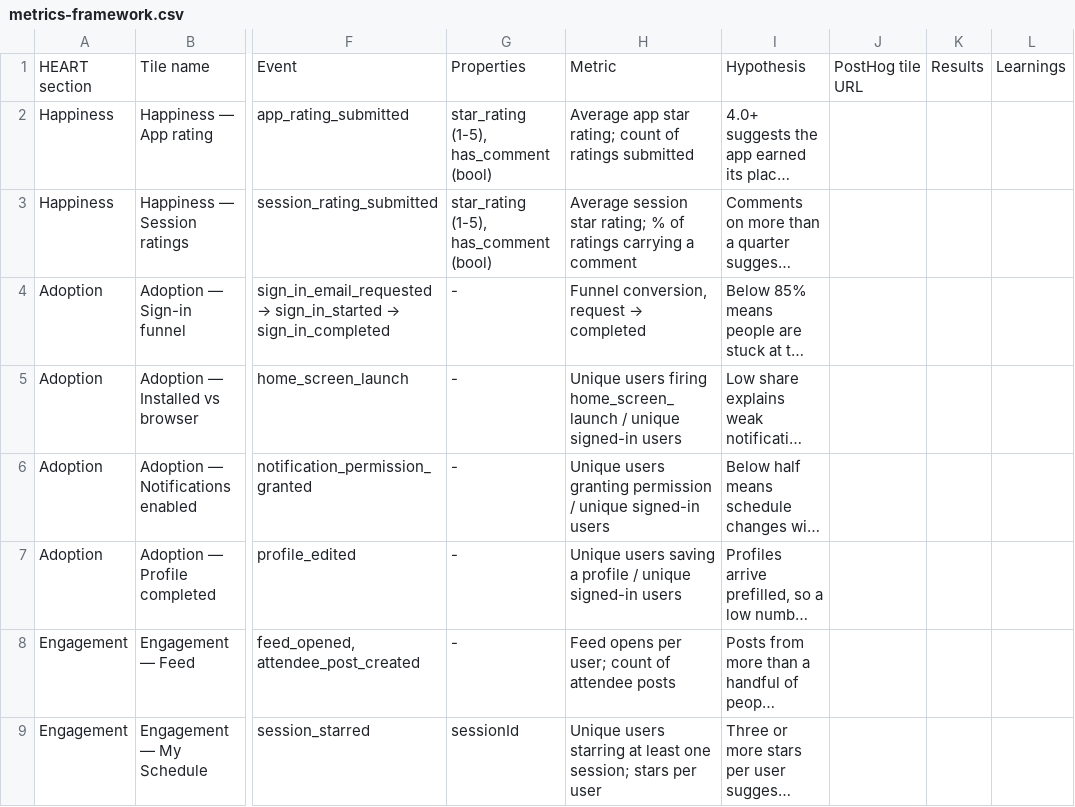
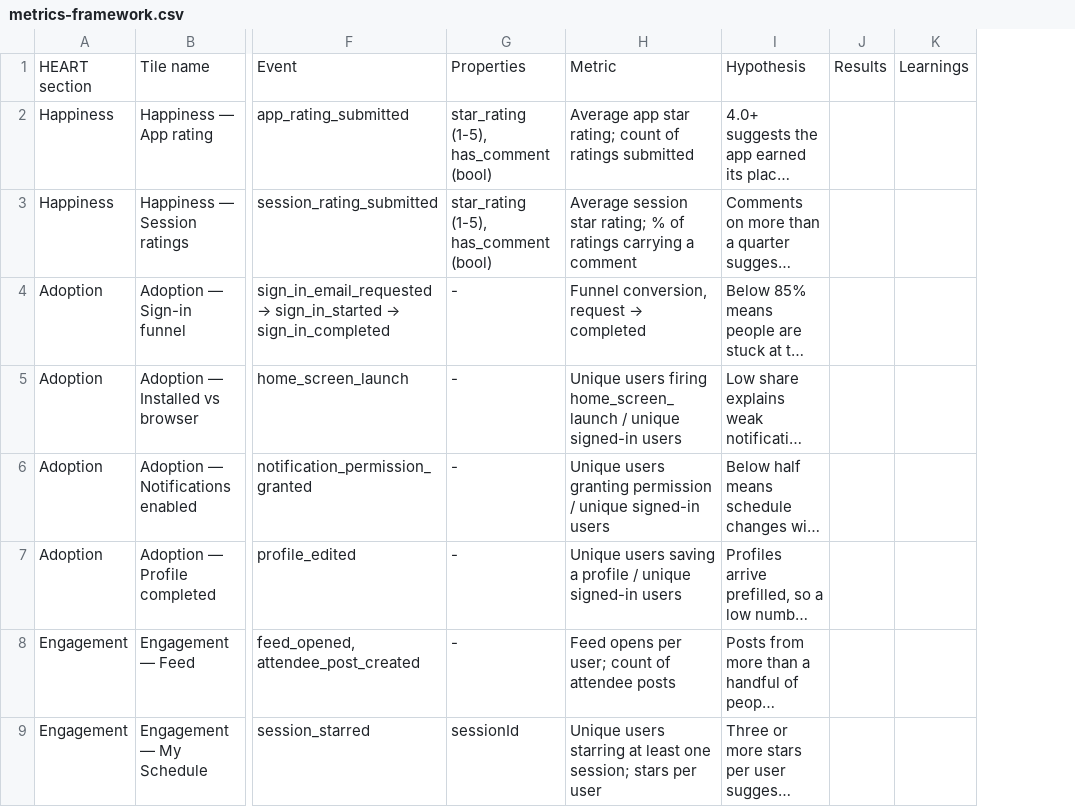
Before and after one commit to DanGomezWins/AI-Copenhagen-Community-Conference-App, a CSV file: Assets/metrics-framework.csv, drawn as a sheet; only a part is shown, gaps mark what is left out; long unchanged cells end in …; the diff names each change by its address in the sheet, - before the commit and + after, or states it on an @@ line.

```diff
--- a/Assets/metrics-framework.csv
+++ b/Assets/metrics-framework.csv
-column J, row 1: PostHog tile URL
```
